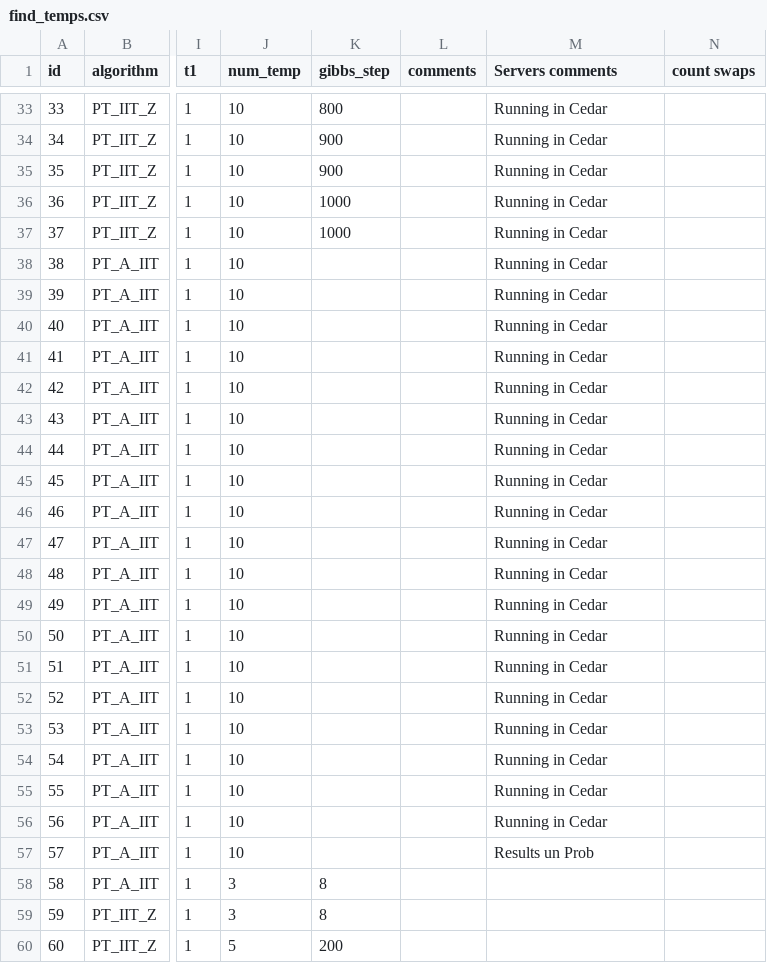
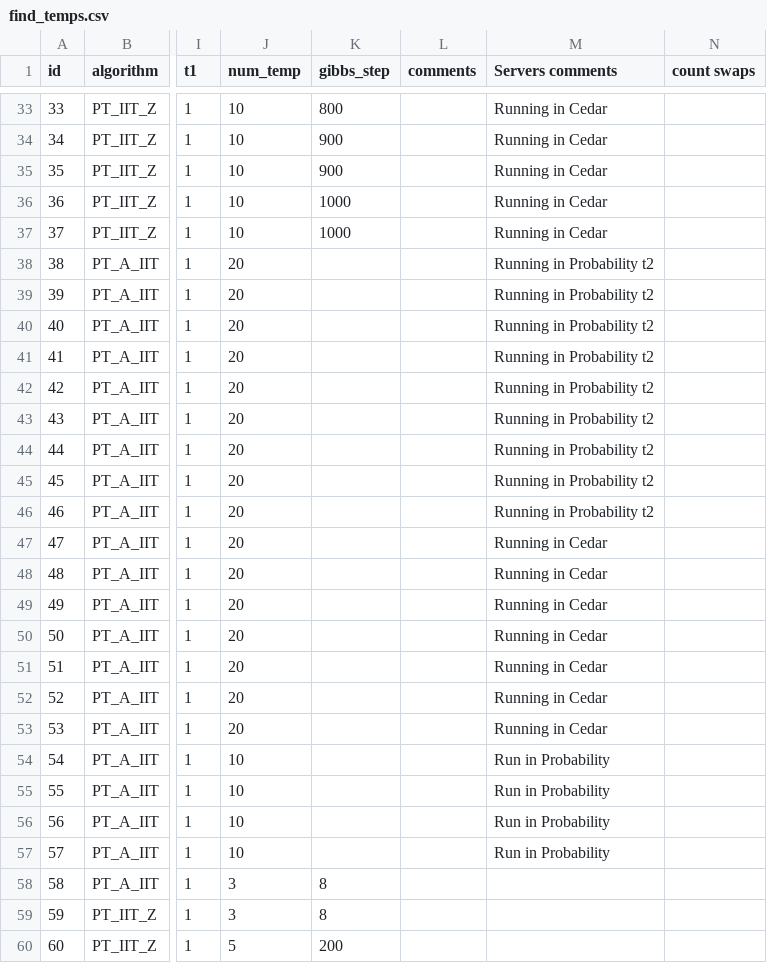
Before and after one commit to RAlexVa/paper_iit_pt, a CSV file: results/find_temps.csv, drawn as a sheet; only a part is shown, gaps mark what is left out; the diff names each change by its address in the sheet, - before the commit and + after, or states it on an @@ line.

Commit message:
Update find_temps.csv

```diff
--- a/results/find_temps.csv
+++ b/results/find_temps.csv
-J38:J53 (num_temp): 10
+J38:J53 (num_temp): 20
-M38:M46 (Servers comments): Running in Cedar
+M38:M46 (Servers comments): Running in Probability t2
-M54:M56 (Servers comments): Running in Cedar
+M54:M56 (Servers comments): Run in Probability
-M57 (Servers comments): Results un Prob
+M57 (Servers comments): Run in Probability
```
